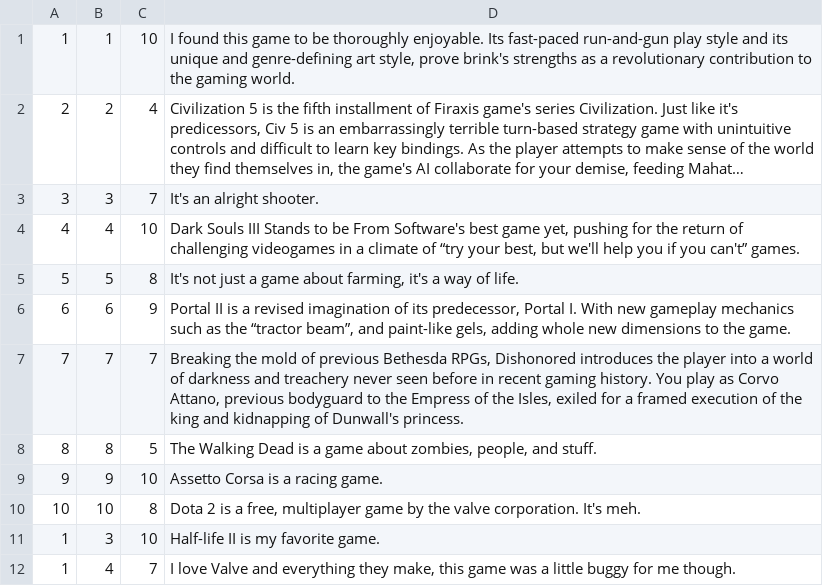
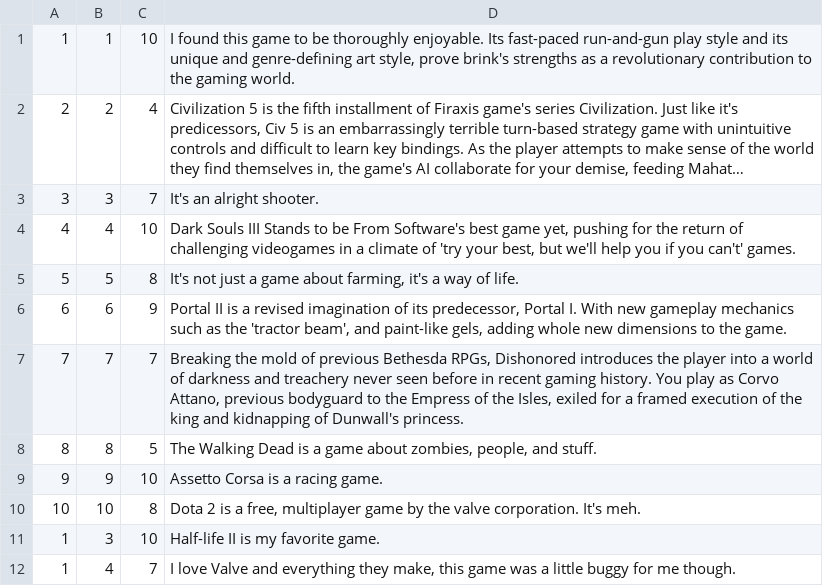
Before and after one commit to lily-mara/databases-project, a CSV file: initial-data/user_review.csv, drawn as a sheet; long unchanged cells end in …; the diff names each change by its address in the sheet, - before the commit and + after, or states it on an @@ line.

Commit message:
Fix reviews refresh and special characters in reviews

```diff
--- a/initial-data/user_review.csv
+++ b/initial-data/user_review.csv
-D4: …climate of “try your best, but we'll help you if you can't” games.
+D4: …climate of 'try your best, but we'll help you if you can't' games.
-D6: …as the “tractor beam”, and paint-like…
+D6: …as the 'tractor beam', and paint-like…
```
Also changed, not shown: 1 other file.
